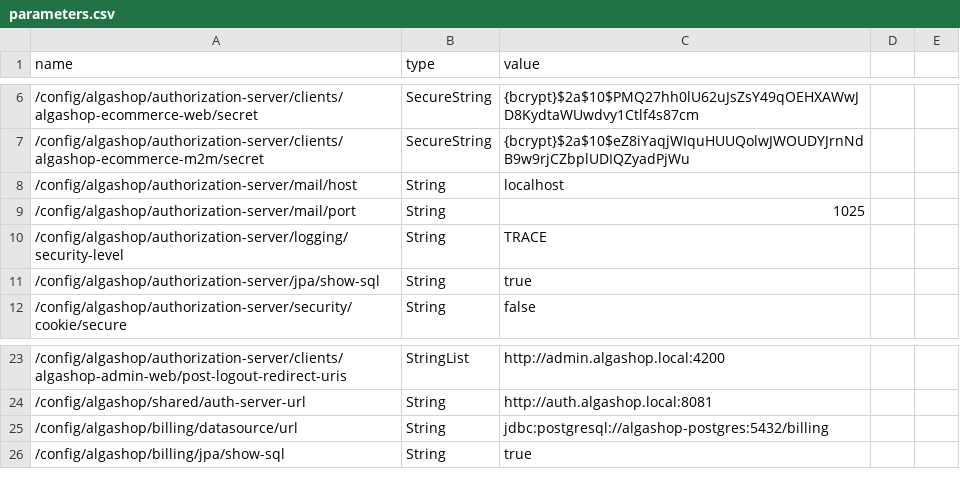
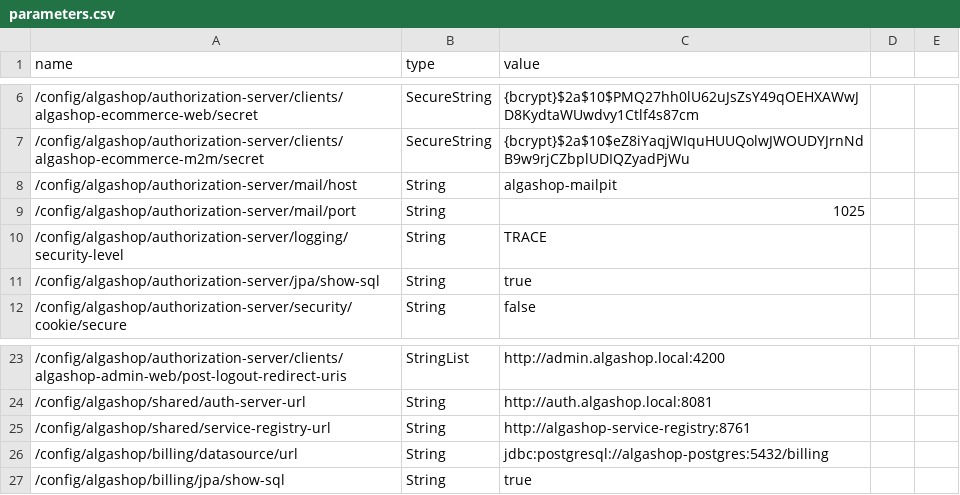
Before and after one commit to algaworks/ems-algashop-meta, a CSV file: etc/aws/parameters.csv, drawn as a sheet; only a part is shown, gaps mark what is left out.

Commit message:
EMS - 06.01.09 - Docker e Param

```diff
--- a/etc/aws/parameters.csv
+++ b/etc/aws/parameters.csv
@@ -7,3 +7,3 @@ name,type,value
 /config/algashop/authorization-server/clients/algashop-ecommerce-m2m/secret,SecureString,{bcrypt}$2a$10$eZ8iYaqjWIquHUUQolwJWOUDYJrnNdB9w9rjCZbplUDIQZyadPjWu
-/config/algashop/authorization-server/mail/host,String,localhost
+/config/algashop/authorization-server/mail/host,String,algashop-mailpit
 /config/algashop/authorization-server/mail/port,String,1025
@@ -24,2 +24,3 @@ name,type,value
 /config/algashop/shared/auth-server-url,String,http://auth.algashop.local:8081
+/config/algashop/shared/service-registry-url,String,http://algashop-service-registry:8761
 /config/algashop/billing/datasource/url,String,jdbc:postgresql://algashop-postgres:5432/billing
```
Also changed, not shown: 1 other file.
